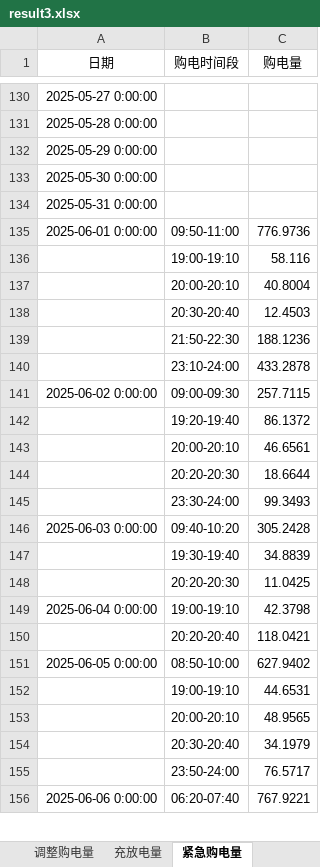
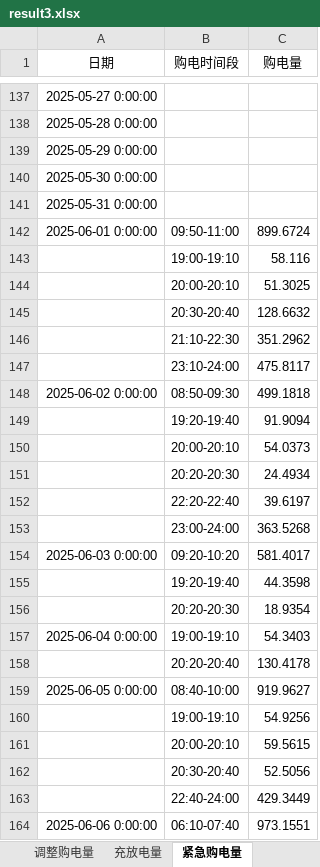
Before and after one commit to aircraft333/aircraft333-s-team, an Excel workbook: result3.xlsx, sheet 紧急购电量, drawn as a sheet; only a part is shown, gaps mark what is left out; values as stored, in another font and other column widths than the file's, no borders; removed rows and columns are numbered as before the commit, all else as after; the diff covers the shown part only; the diff names each change by its address in the sheet, - before the commit and + after, or states it on an @@ line.

```diff
--- a/result3.xlsx (sheet 紧急购电量)
+++ b/result3.xlsx (sheet 紧急购电量)
-C142 (购电量): 776.9736
+C142 (购电量): 899.6724
-C144 (购电量): 40.8004
+C144 (购电量): 51.3025
-C145 (购电量): 12.4503
+C145 (购电量): 128.6632
-row 139:  | 21:50-22:30 | 188.1236
-row 140:  | 23:10-24:00 | 433.2878
+row 146:  | 21:10-22:30 | 351.2962
+row 147:  | 23:10-24:00 | 475.8117
-B148 (购电时间段): 09:00-09:30
+B148 (购电时间段): 08:50-09:30
-C148 (购电量): 257.7115
+C148 (购电量): 499.1818
-C149 (购电量): 86.1372
+C149 (购电量): 91.9094
-C150 (购电量): 46.6561
+C150 (购电量): 54.0373
-C151 (购电量): 18.6644
+C151 (购电量): 24.4934
-row 145:  | 23:30-24:00 | 99.3493
+row 152:  | 22:20-22:40 | 39.6197
+row 153:  | 23:00-24:00 | 363.5268
-B154 (购电时间段): 09:40-10:20
+B154 (购电时间段): 09:20-10:20
-C154 (购电量): 305.2428
+C154 (购电量): 581.4017
-row 147:  | 19:30-19:40 | 34.8839
-row 148:  | 20:20-20:30 | 11.0425
+row 155:  | 19:20-19:40 | 44.3598
+row 156:  | 20:20-20:30 | 18.9354
-C157 (购电量): 42.3798
+C157 (购电量): 54.3403
-C158 (购电量): 118.0421
+C158 (购电量): 130.4178
-B159 (购电时间段): 08:50-10:00
+B159 (购电时间段): 08:40-10:00
-C159 (购电量): 627.9402
+C159 (购电量): 919.9627
-C160 (购电量): 44.6531
+C160 (购电量): 54.9256
-C161 (购电量): 48.9565
+C161 (购电量): 59.5615
-C162 (购电量): 34.1979
+C162 (购电量): 52.5056
-row 155:  | 23:50-24:00 | 76.5717
+row 163:  | 22:40-24:00 | 429.3449
-B164 (购电时间段): 06:20-07:40
+B164 (购电时间段): 06:10-07:40
-C164 (购电量): 767.9221
+C164 (购电量): 973.1551
```
Also changed, not shown: 63 added rows, 35 removed rows and 228 edited cells elsewhere in this sheet, sheet 调整购电量, sheet 计划购电量, sheet 充放电量, result4-2.xlsx, result4-3.xlsx, 9 other files.
